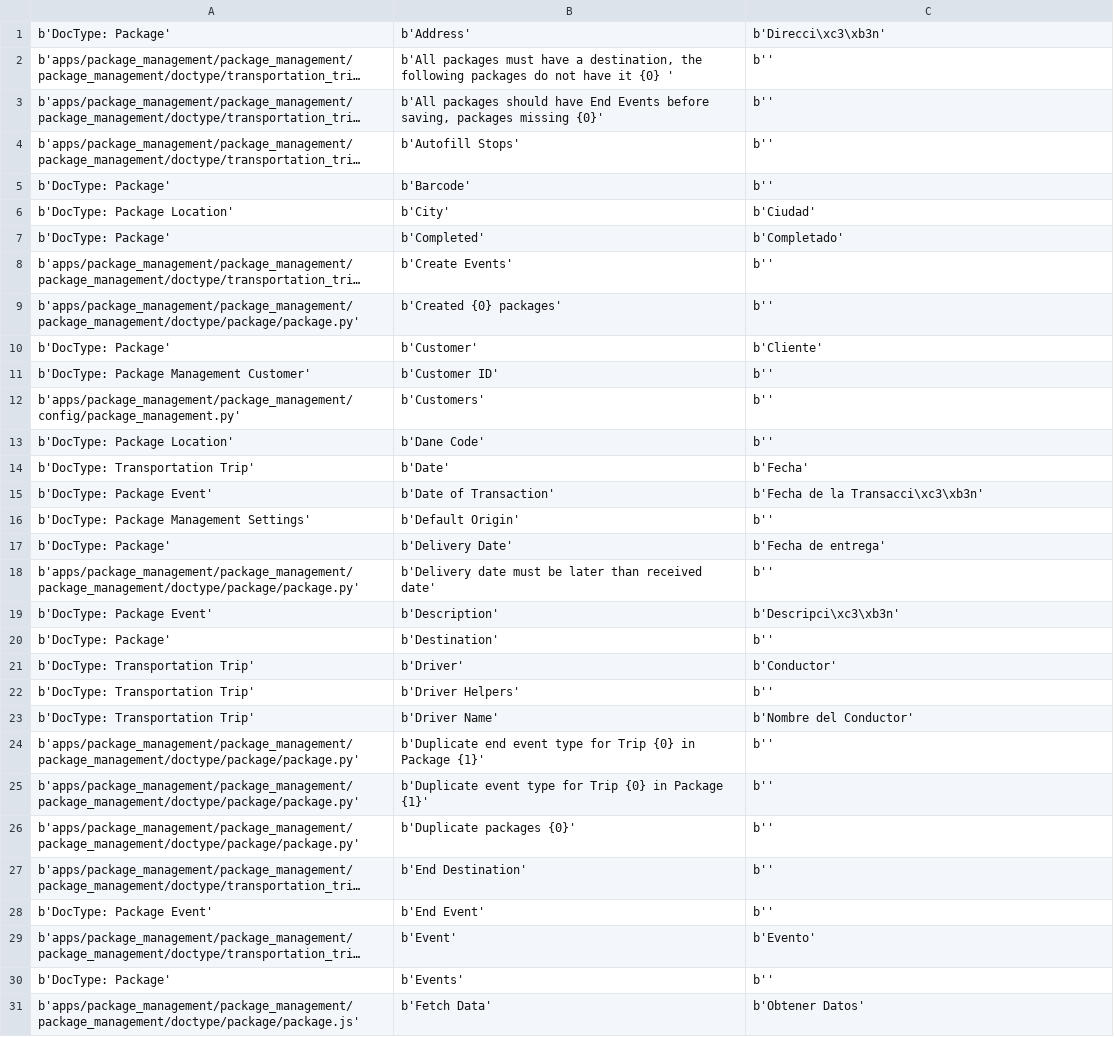
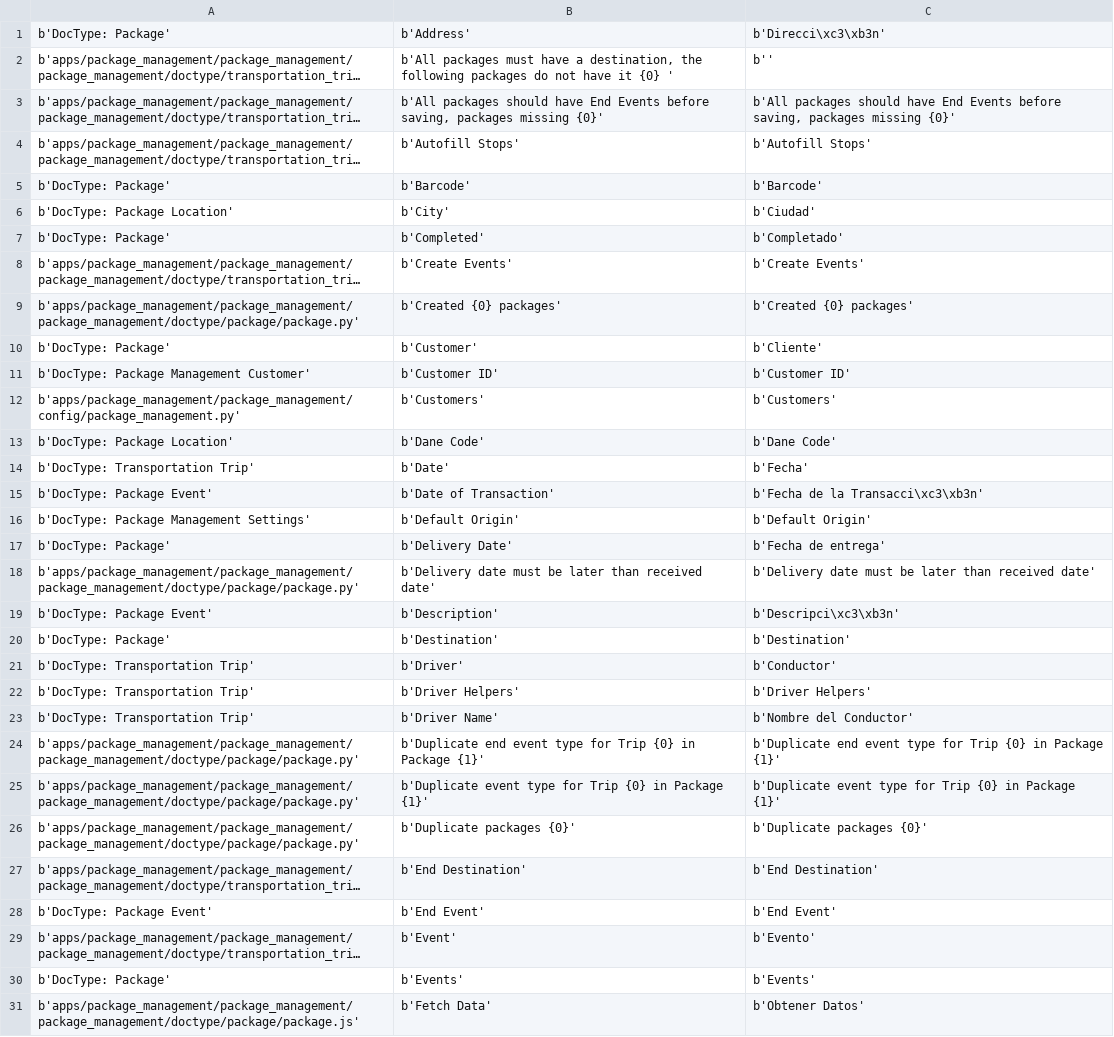
Before and after one commit to muniter/package_management, a CSV file: package_management/translations/es-CO.csv, drawn as a sheet; only a part is shown; long unchanged cells end in …; the diff covers the shown part only; the diff names each change by its address in the sheet, - before the commit and + after, or states it on an @@ line.

Commit message:
feat: added translations

```diff
--- a/package_management/translations/es-CO.csv
+++ b/package_management/translations/es-CO.csv
-C3: b''
+C3: b'All packages should have End Events before saving, packages missing {0}'
-C4: b''
+C4: b'Autofill Stops'
-C5: b''
+C5: b'Barcode'
-C8: b''
+C8: b'Create Events'
-C9: b''
+C9: b'Created {0} packages'
-C11: b''
+C11: b'Customer ID'
-C12: b''
+C12: b'Customers'
-C13: b''
+C13: b'Dane Code'
-C16: b''
+C16: b'Default Origin'
-C18: b''
+C18: b'Delivery date must be later than received date'
-C20: b''
+C20: b'Destination'
-C22: b''
+C22: b'Driver Helpers'
-C24: b''
+C24: b'Duplicate end event type for Trip {0} in Package {1}'
-C25: b''
+C25: b'Duplicate event type for Trip {0} in Package {1}'
-C26: b''
+C26: b'Duplicate packages {0}'
-C27: b''
+C27: b'End Destination'
-C28: b''
+C28: b'End Event'
-C30: b''
+C30: b'Events'
```
Also changed, not shown: 80 edited cells elsewhere in this file.
